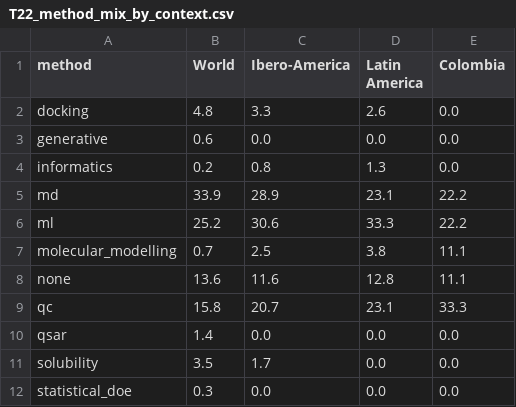
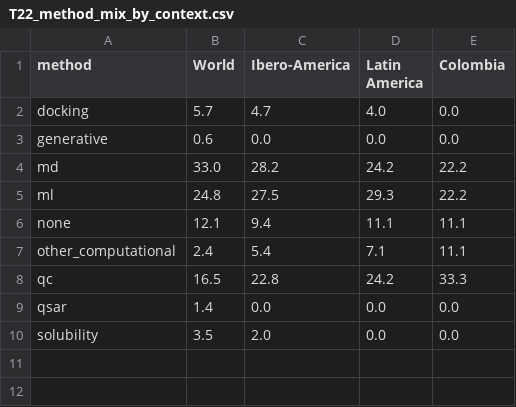
Before and after one commit to In-Silico-RG/Biopolymers, a CSV file: outputs/tables/T22_method_mix_by_context.csv, drawn as a sheet.

```diff
--- a/outputs/tables/T22_method_mix_by_context.csv
+++ b/outputs/tables/T22_method_mix_by_context.csv
@@ -1,12 +1,10 @@
 method,World,Ibero-America,Latin America,Colombia
-docking,4.8,3.3,2.6,0.0
+docking,5.7,4.7,4.0,0.0
 generative,0.6,0.0,0.0,0.0
-informatics,0.2,0.8,1.3,0.0
-md,33.9,28.9,23.1,22.2
-ml,25.2,30.6,33.3,22.2
-molecular_modelling,0.7,2.5,3.8,11.1
-none,13.6,11.6,12.8,11.1
-qc,15.8,20.7,23.1,33.3
+md,33.0,28.2,24.2,22.2
+ml,24.8,27.5,29.3,22.2
+none,12.1,9.4,11.1,11.1
+other_computational,2.4,5.4,7.1,11.1
+qc,16.5,22.8,24.2,33.3
 qsar,1.4,0.0,0.0,0.0
-solubility,3.5,1.7,0.0,0.0
-statistical_doe,0.3,0.0,0.0,0.0
+solubility,3.5,2.0,0.0,0.0
```
Also changed, not shown: outputs/tables/T11_corrected_method_share.csv, outputs/tables/T12_method_mix.csv, 10 other files.
